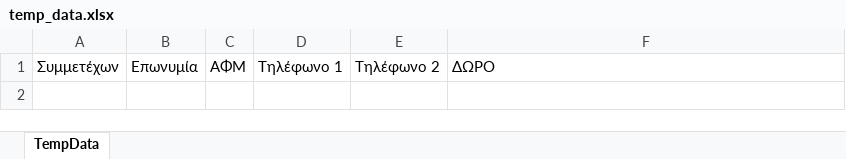
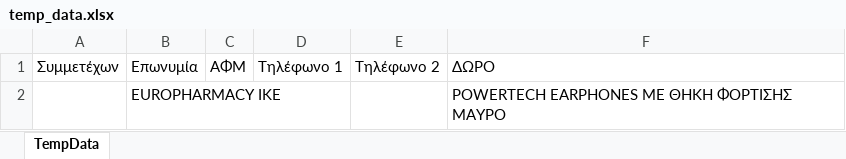
Before and after one commit to NickChiotis/EuroSearchApp, an Excel workbook: bin/Release/Assets/Templates/temp_data.xlsx, sheet TempData, drawn as a sheet; values as stored, in another font and other column widths than the file's, no borders; the diff names each change by its address in the sheet, - before the commit and + after, or states it on an @@ line.

Commit message:
Various bugs fixed
1. Import customer list bug still there

```diff
--- a/bin/Release/Assets/Templates/temp_data.xlsx (sheet TempData)
+++ b/bin/Release/Assets/Templates/temp_data.xlsx (sheet TempData)
+row 2:  | EUROPHARMACY IKE |  |  |  | POWERTECH EARPHONES ME ΘΗΚΗ ΦΟΡΤΙΣΗΣ ΜΑΥΡΟ
```
Also changed, not shown: 20 other files.
